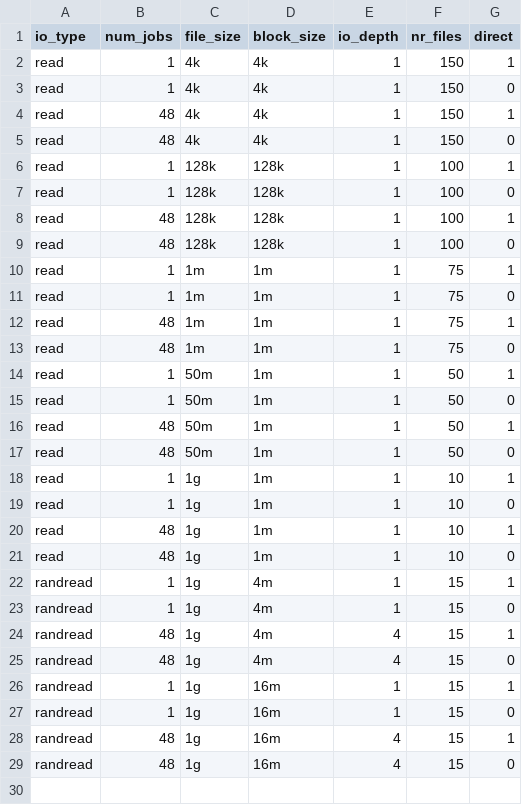
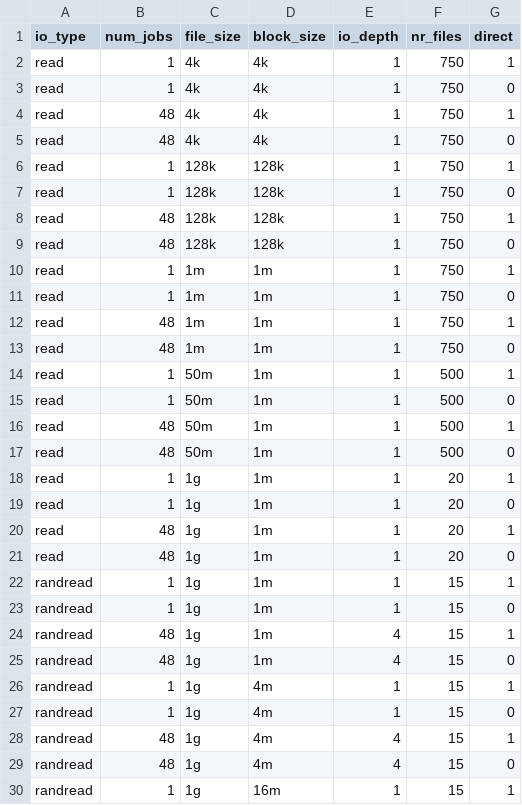
Before and after one commit to GoogleCloudPlatform/gcsfuse-tools, a CSV file: distributed-micro-benchmark/test_suites/kokoro/kokoro_read_test_cases.csv, drawn as a sheet; only a part is shown; the shorter side is filled out with more unchanged rows.

```diff
--- a/distributed-micro-benchmark/test_suites/kokoro/kokoro_read_test_cases.csv
+++ b/distributed-micro-benchmark/test_suites/kokoro/kokoro_read_test_cases.csv
@@ -1,22 +1,26 @@
 io_type,num_jobs,file_size,block_size,io_depth,nr_files,direct
-read,1,4k,4k,1,150,1
-read,1,4k,4k,1,150,0
-read,48,4k,4k,1,150,1
-read,48,4k,4k,1,150,0
-read,1,128k,128k,1,100,1
-read,1,128k,128k,1,100,0
-read,48,128k,128k,1,100,1
-read,48,128k,128k,1,100,0
-read,1,1m,1m,1,75,1
-read,1,1m,1m,1,75,0
-read,48,1m,1m,1,75,1
-read,48,1m,1m,1,75,0
-read,1,50m,1m,1,50,1
-read,1,50m,1m,1,50,0
-read,48,50m,1m,1,50,1
-read,48,50m,1m,1,50,0
-read,1,1g,1m,1,10,1
-read,1,1g,1m,1,10,0
-read,48,1g,1m,1,10,1
-read,48,1g,1m,1,10,0
+read,1,4k,4k,1,750,1
+read,1,4k,4k,1,750,0
+read,48,4k,4k,1,750,1
+read,48,4k,4k,1,750,0
+read,1,128k,128k,1,750,1
+read,1,128k,128k,1,750,0
+read,48,128k,128k,1,750,1
+read,48,128k,128k,1,750,0
+read,1,1m,1m,1,750,1
+read,1,1m,1m,1,750,0
+read,48,1m,1m,1,750,1
+read,48,1m,1m,1,750,0
+read,1,50m,1m,1,500,1
+read,1,50m,1m,1,500,0
+read,48,50m,1m,1,500,1
+read,48,50m,1m,1,500,0
+read,1,1g,1m,1,20,1
+read,1,1g,1m,1,20,0
+read,48,1g,1m,1,20,1
+read,48,1g,1m,1,20,0
+randread,1,1g,1m,1,15,1
+randread,1,1g,1m,1,15,0
+randread,48,1g,1m,4,15,1
+randread,48,1g,1m,4,15,0
 randread,1,1g,4m,1,15,1
```
Also changed, not shown: distributed-micro-benchmark/test_suites/kokoro/kokoro_write_test_cases.csv, 2 other files.
